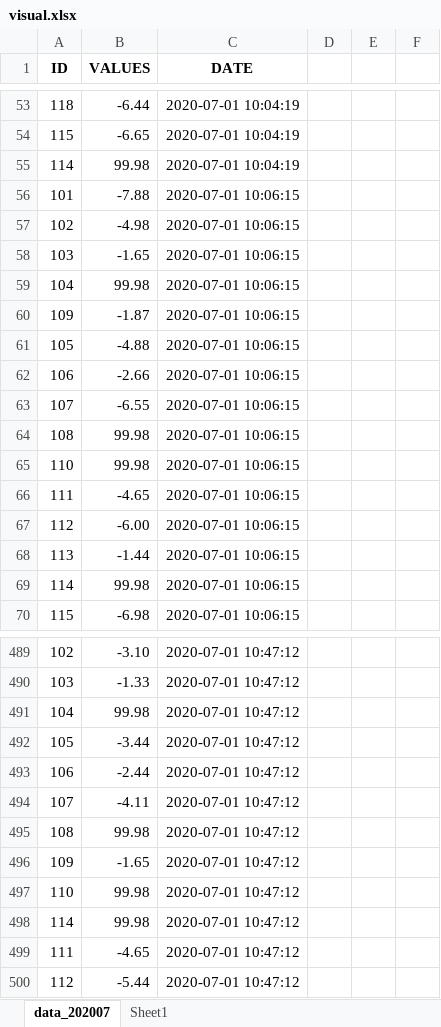
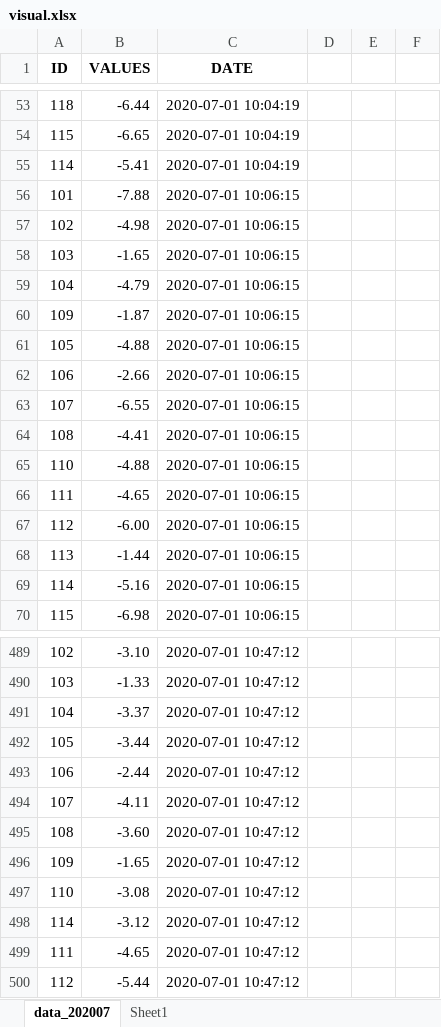
Before and after one commit to sillybread/NCKH2020, an Excel workbook: VisualData/visual.xlsx, sheet data_202007, drawn as a sheet; only a part is shown, gaps mark what is left out; values as stored, in another font and other column widths than the file's, no borders; conditional formats not drawn; the diff covers the shown part only; the diff names each change by its address in the sheet, - before the commit and + after, or states it on an @@ line.

```diff
--- a/VisualData/visual.xlsx (sheet data_202007)
+++ b/VisualData/visual.xlsx (sheet data_202007)
-B55 (VALUES): 99.98
+B55 (VALUES): -5.41
-B59 (VALUES): 99.98
+B59 (VALUES): -4.79
-B64 (VALUES): 99.98
+B64 (VALUES): -4.41
-B65 (VALUES): 99.98
+B65 (VALUES): -4.88
-B69 (VALUES): 99.98
+B69 (VALUES): -5.16
-B491 (VALUES): 99.98
+B491 (VALUES): -3.37
-B495 (VALUES): 99.98
+B495 (VALUES): -3.60
-B497 (VALUES): 99.98
+B497 (VALUES): -3.08
-B498 (VALUES): 99.98
+B498 (VALUES): -3.12
```
Also changed, not shown: 136 edited cells elsewhere in this sheet, 5 other files.
